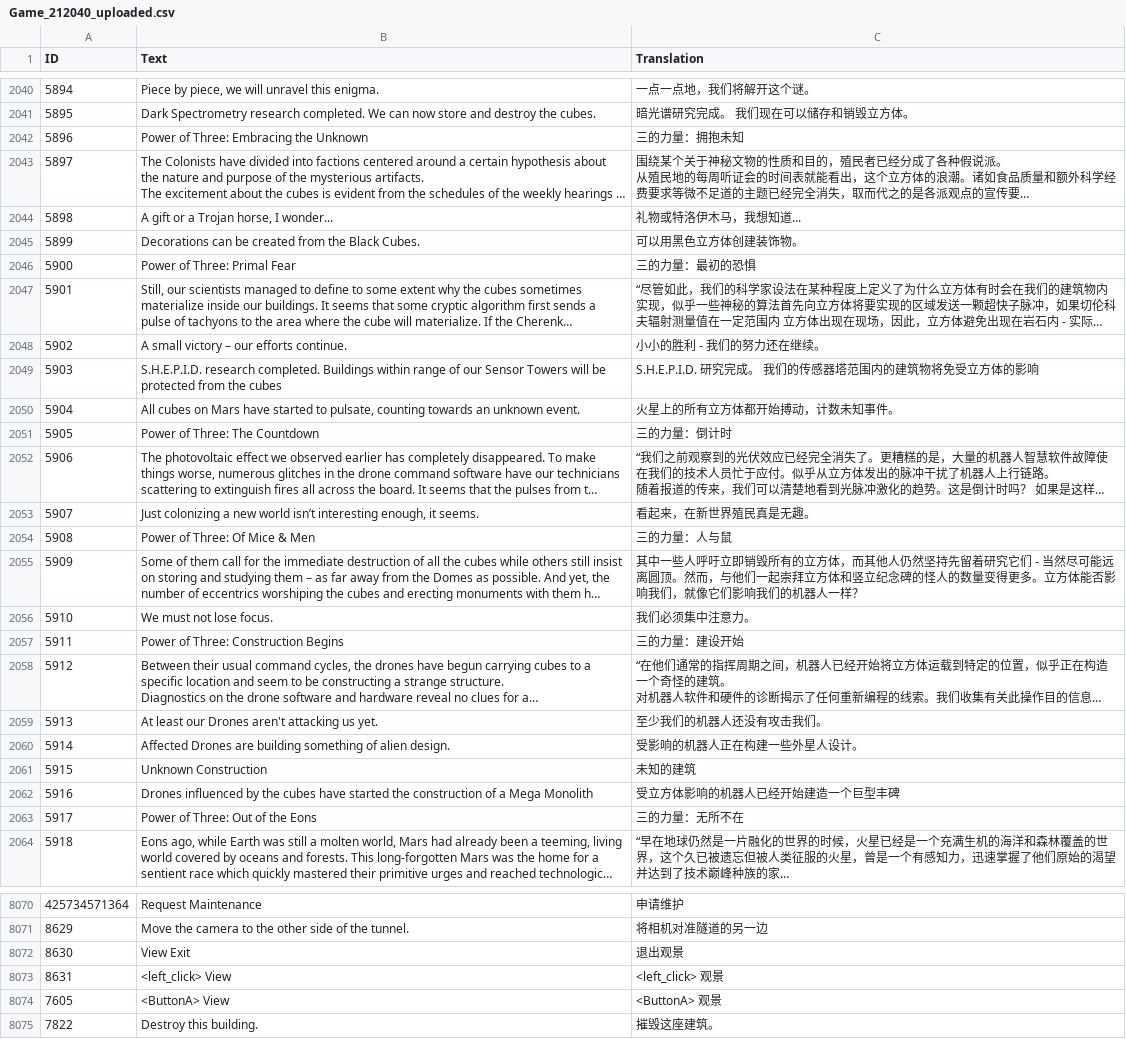
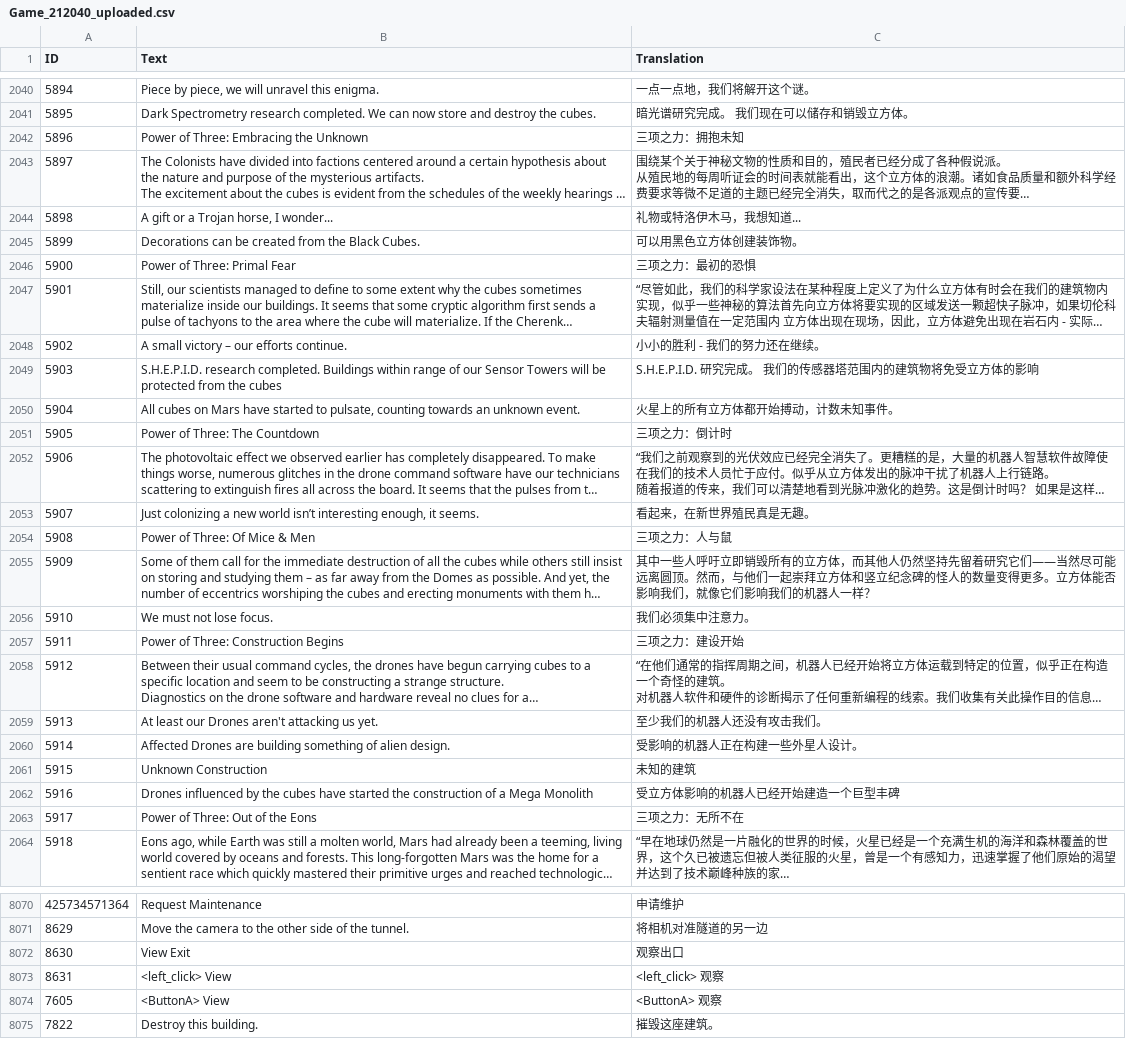
Before and after one commit to licy18/Surviving_Mars_SC_Localization, a CSV file: Game_212040_uploaded.csv, drawn as a sheet; only a part is shown, gaps mark what is left out; long unchanged cells end in …; the diff covers the shown part only; the diff names each change by its address in the sheet, - before the commit and + after, or states it on an @@ line.

```diff
--- a/Game_212040_uploaded.csv
+++ b/Game_212040_uploaded.csv
-C2042 (Translation): 三的力量：拥抱未知
+C2042 (Translation): 三项之力：拥抱未知
-C2046 (Translation): 三的力量：最初的恐惧
+C2046 (Translation): 三项之力：最初的恐惧
-C2051 (Translation): 三的力量：倒计时
+C2051 (Translation): 三项之力：倒计时
-C2054 (Translation): 三的力量：人与鼠
+C2054 (Translation): 三项之力：人与鼠
-C2055 (Translation): …研究它们 - 当然尽可…
+C2055 (Translation): …研究它们——当然尽可…
-C2057 (Translation): 三的力量：建设开始
+C2057 (Translation): 三项之力：建设开始
-C2063 (Translation): 三的力量：无所不在
+C2063 (Translation): 三项之力：无所不在
-C8072 (Translation): 退出观景
+C8072 (Translation): 观察出口
-C8073 (Translation): <left_click> 观景
+C8073 (Translation): <left_click> 观察
-C8074 (Translation): <ButtonA> 观景
+C8074 (Translation): <ButtonA> 观察
```
Also changed, not shown: 21 edited cells elsewhere in this file.
